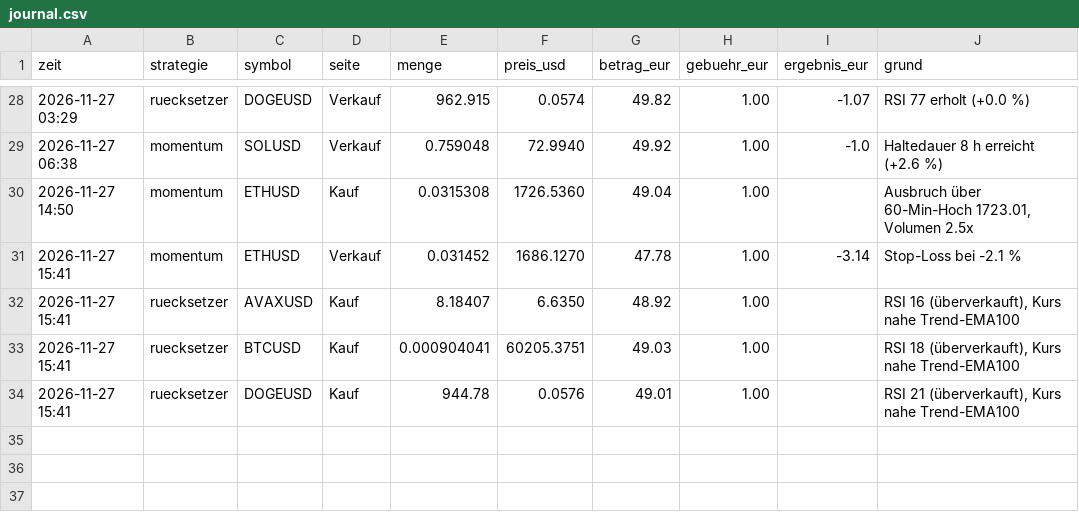
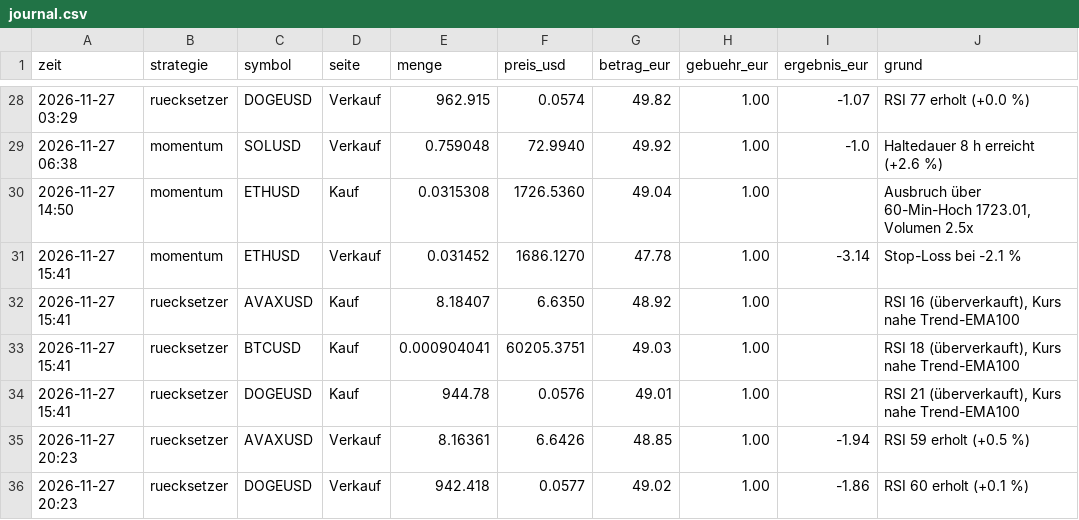
Before and after one commit to forestblood/jarvis-papertrader, a CSV file: berichte/journal.csv, drawn as a sheet; only a part is shown, gaps mark what is left out.

```diff
--- a/berichte/journal.csv
+++ b/berichte/journal.csv
@@ -34 +34,3 @@ zeit,strategie,symbol,seite,menge,preis_usd,betrag_eur,gebuehr_eur,ergebnis_eur,
 2026-11-27 15:41,ruecksetzer,DOGEUSD,Kauf,944.78,0.0576,49.01,1.00,,"RSI 21 (überverkauft), Kurs nahe Trend-EMA100"
+2026-11-27 20:23,ruecksetzer,AVAXUSD,Verkauf,8.16361,6.6426,48.85,1.00,-1.94,RSI 59 erholt (+0.5 %)
+2026-11-27 20:23,ruecksetzer,DOGEUSD,Verkauf,942.418,0.0577,49.02,1.00,-1.86,RSI 60 erholt (+0.1 %)
```
Also changed, not shown: berichte/verlauf.csv, 4 other files.
